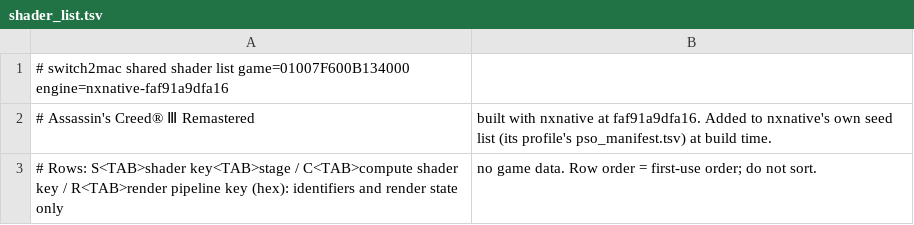
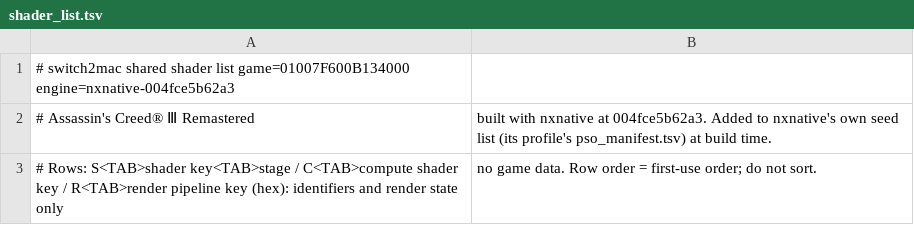
Before and after one commit to IT-Kwj/hermit, a TSV file: games/assassin-s-creed-iii-remastered/shader_list.tsv, drawn as a sheet.

```diff
--- a/games/assassin-s-creed-iii-remastered/shader_list.tsv
+++ b/games/assassin-s-creed-iii-remastered/shader_list.tsv
@@ -1,3 +1,3 @@
-# switch2mac shared shader list	game=01007F600B134000	engine=nxnative-faf91a9dfa16
-# Assassin's Creed® Ⅲ Remastered, built with nxnative at faf91a9dfa16. Added to nxnative's own seed list (its profile's pso_manifest.tsv) at build time.
+# switch2mac shared shader list	game=01007F600B134000	engine=nxnative-004fce5b62a3
+# Assassin's Creed® Ⅲ Remastered, built with nxnative at 004fce5b62a3. Added to nxnative's own seed list (its profile's pso_manifest.tsv) at build time.
 # Rows: S<TAB>shader key<TAB>stage / C<TAB>compute shader key / R<TAB>render pipeline key (hex): identifiers and render state only, no game data. Row order = first-use order; do not sort.
```
Also changed, not shown: 2 other files.
